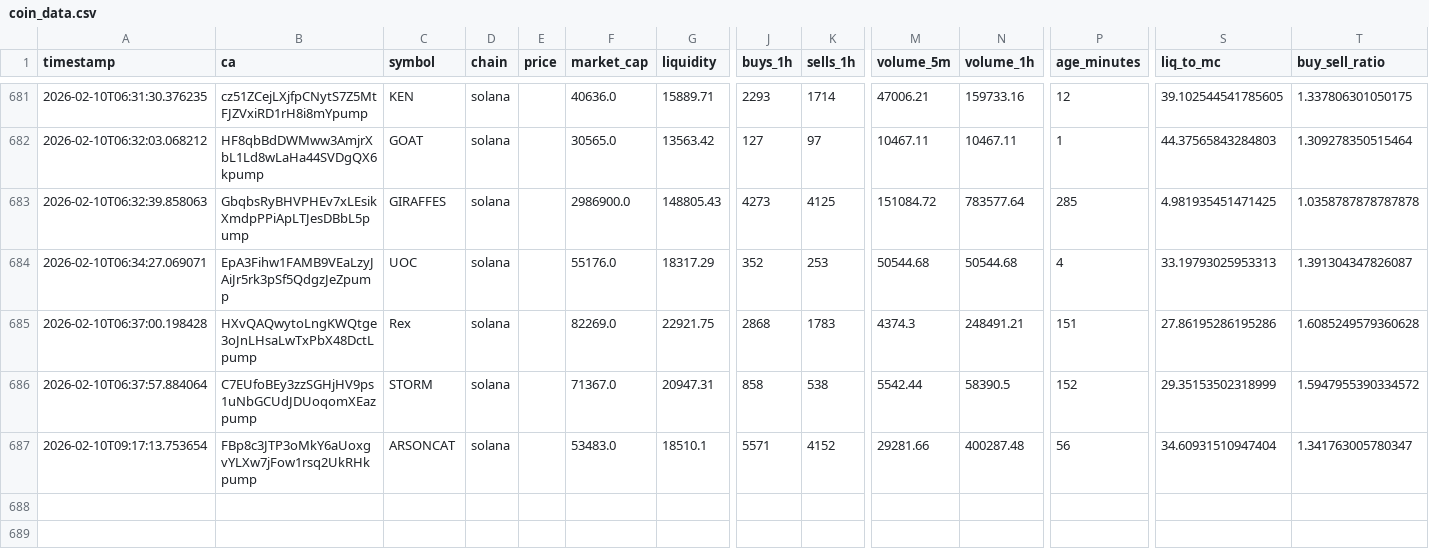
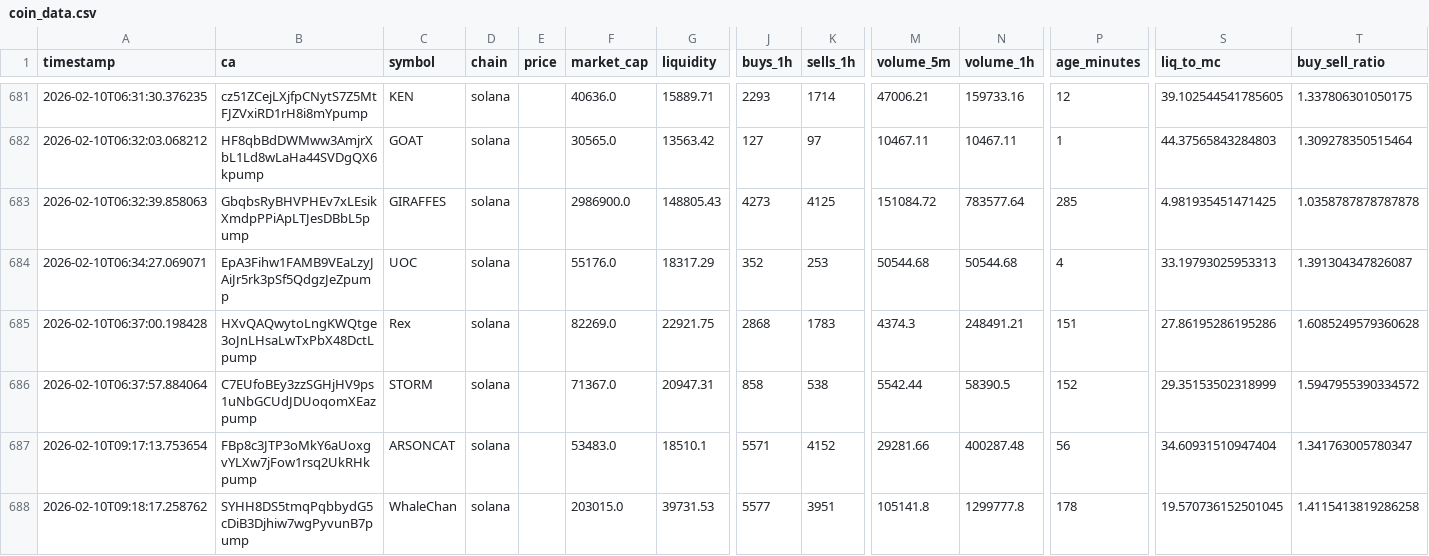
Before and after one commit to chandanm-cpu/meme-trading-tool, a CSV file: coin_data.csv, drawn as a sheet; only a part is shown, gaps mark what is left out; rows hold the shown columns only; the diff names each change by its address in the sheet, - before the commit and + after, or states it on an @@ line.

Commit message:
update csv

```diff
--- a/coin_data.csv
+++ b/coin_data.csv
+row 688: 2026-02-10T09:18:17.258762 | SYHH8DS5tmqPqbbydG5cDiB3Djhiw7wgPyvunB7pump | WhaleChan | solana |  | 203015.0 | 39731.53 | 5577 | 3951 | 105141.8 | 1299777.8 | 178 | 19.570736152501045 | 1.4115413819286258
```
